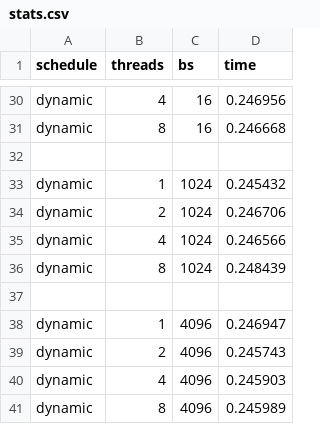
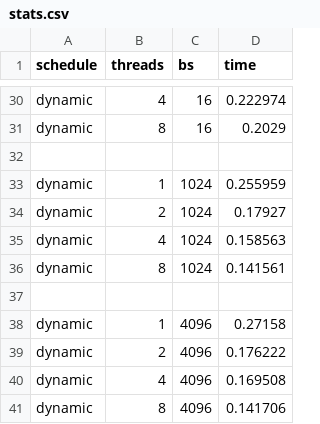
Before and after one commit to JD-DA/TP-Programmation-Parallele, a CSV file: TP1/Partie 2/astro/stats.csv, drawn as a sheet; only a part is shown, gaps mark what is left out; the diff covers the shown part only; the diff names each change by its address in the sheet, - before the commit and + after, or states it on an @@ line.

```diff
--- a/TP1/Partie 2/astro/stats.csv
+++ b/TP1/Partie 2/astro/stats.csv
-D30 (time): 0.246956
+D30 (time): 0.222974
-D31 (time): 0.246668
+D31 (time): 0.2029
-D33 (time): 0.245432
+D33 (time): 0.255959
-D34 (time): 0.246706
+D34 (time): 0.17927
-D35 (time): 0.246566
+D35 (time): 0.158563
-D36 (time): 0.248439
+D36 (time): 0.141561
-D38 (time): 0.246947
+D38 (time): 0.27158
-D39 (time): 0.245743
+D39 (time): 0.176222
-D40 (time): 0.245903
+D40 (time): 0.169508
-D41 (time): 0.245989
+D41 (time): 0.141706
```
Also changed, not shown: 22 edited cells elsewhere in this file, 9 other files.
